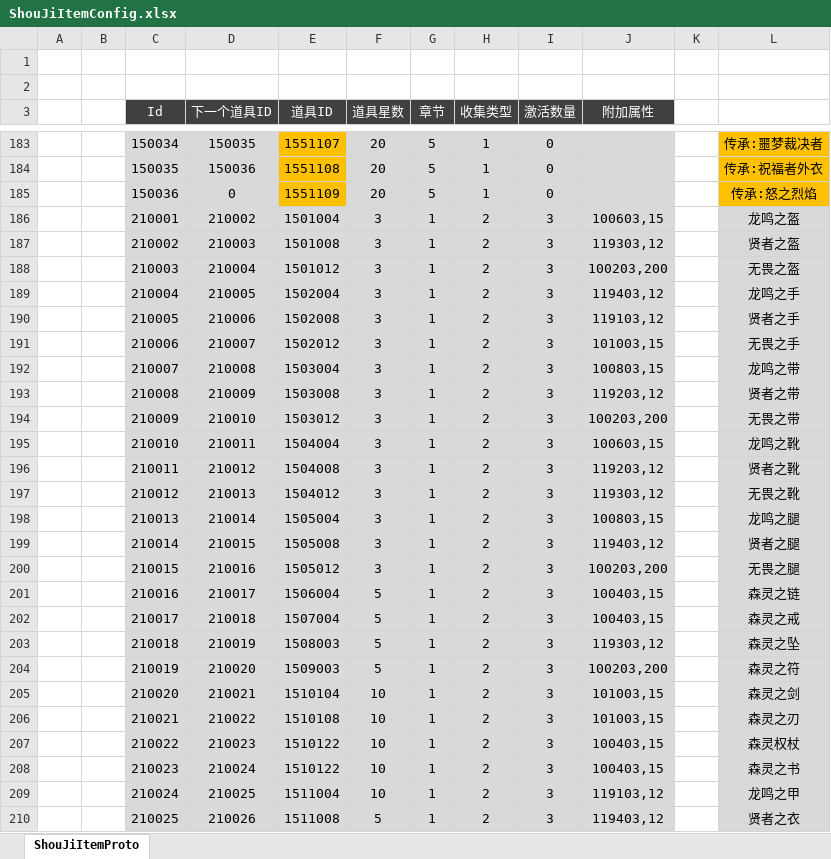
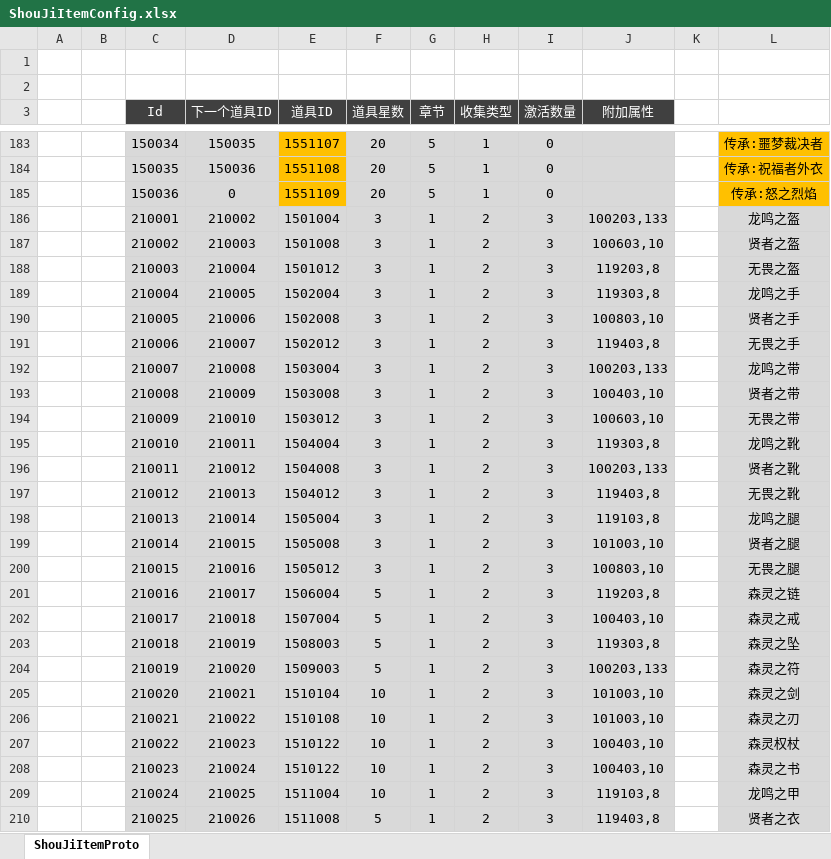
Before and after one commit to csyinghuochong/mengjing, an Excel workbook: Unity/Assets/Config/Excel/ShouJiItemConfig.xlsx, sheet ShouJiItemProto, drawn as a sheet; only a part is shown, gaps mark what is left out; values as stored, in another font and other column widths than the file's, no borders; the diff covers the shown part only; the diff names each change by its address in the sheet, - before the commit and + after, or states it on an @@ line.

```diff
--- a/Unity/Assets/Config/Excel/ShouJiItemConfig.xlsx (sheet ShouJiItemProto)
+++ b/Unity/Assets/Config/Excel/ShouJiItemConfig.xlsx (sheet ShouJiItemProto)
-J186 (附加属性): 100603,15
+J186 (附加属性): 100203,133
-J187 (附加属性): 119303,12
+J187 (附加属性): 100603,10
-J188 (附加属性): 100203,200
+J188 (附加属性): 119203,8
-J189 (附加属性): 119403,12
+J189 (附加属性): 119303,8
-J190 (附加属性): 119103,12
+J190 (附加属性): 100803,10
-J191 (附加属性): 101003,15
+J191 (附加属性): 119403,8
-J192 (附加属性): 100803,15
+J192 (附加属性): 100203,133
-J193 (附加属性): 119203,12
+J193 (附加属性): 100403,10
-J194 (附加属性): 100203,200
+J194 (附加属性): 100603,10
-J195 (附加属性): 100603,15
+J195 (附加属性): 119303,8
-J196 (附加属性): 119203,12
+J196 (附加属性): 100203,133
-J197 (附加属性): 119303,12
+J197 (附加属性): 119403,8
-J198 (附加属性): 100803,15
+J198 (附加属性): 119103,8
-J199 (附加属性): 119403,12
+J199 (附加属性): 101003,10
-J200 (附加属性): 100203,200
+J200 (附加属性): 100803,10
-J201 (附加属性): 100403,15
+J201 (附加属性): 119203,8
-J202 (附加属性): 100403,15
+J202 (附加属性): 100403,10
-J203 (附加属性): 119303,12
+J203 (附加属性): 119303,8
-J204 (附加属性): 100203,200
+J204 (附加属性): 100203,133
-J205:J206 (附加属性): 101003,15
+J205:J206 (附加属性): 101003,10
-J207:J208 (附加属性): 100403,15
+J207:J208 (附加属性): 100403,10
-J209 (附加属性): 119103,12
+J209 (附加属性): 119103,8
-J210 (附加属性): 119403,12
+J210 (附加属性): 119403,8
```
Also changed, not shown: 155 edited cells elsewhere in this sheet, Unity/Assets/Config/Excel/NpcConfig.xlsx, Unity/Assets/Config/Excel/ShouJiConfig.xlsx, 2 other files.
